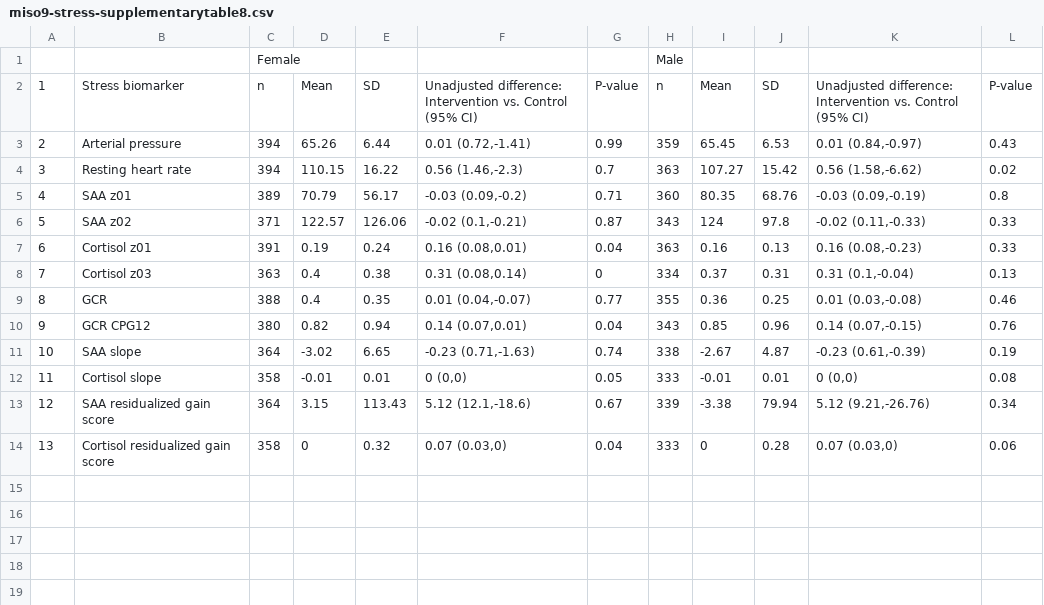
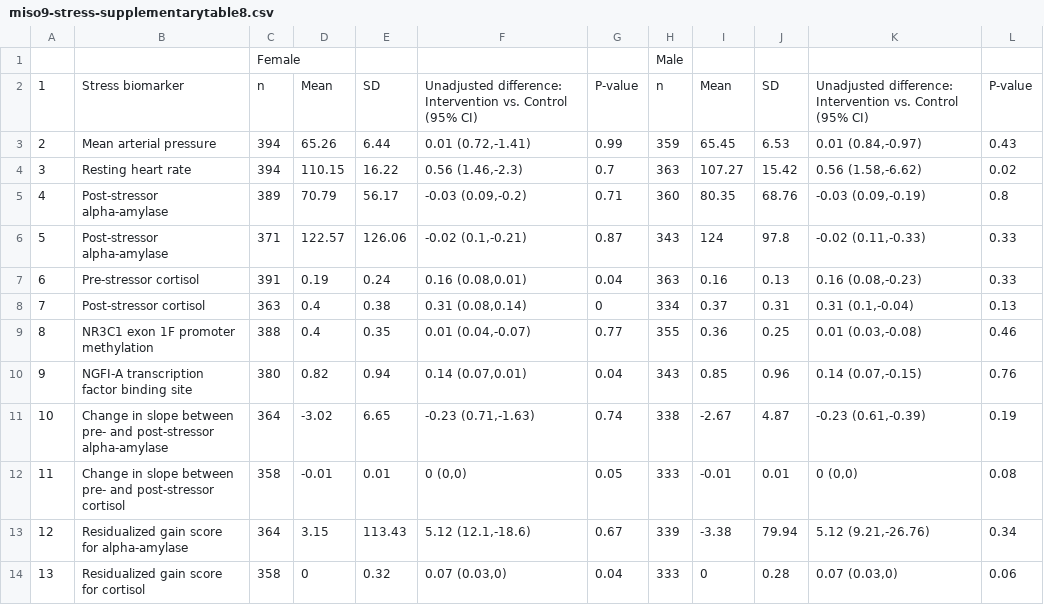
Before and after one commit to washb-eed-substudies/wash-stress, a CSV file: tables/miso9-stress-supplementarytable8.csv, drawn as a sheet.

```diff
--- a/tables/miso9-stress-supplementarytable8.csv
+++ b/tables/miso9-stress-supplementarytable8.csv
@@ -2,13 +2,13 @@
 "1","Stress biomarker","n","Mean","SD","Unadjusted difference: Intervention vs. Control (95% CI)","P-value","n","Mean","SD","Unadjusted difference: Intervention vs. Control (95% CI)","P-value"
-"2","Arterial pressure","394","65.26","6.44","0.01 (0.72,-1.41)","0.99","359","65.45","6.53","0.01 (0.84,-0.97)","0.43"
+"2","Mean arterial pressure","394","65.26","6.44","0.01 (0.72,-1.41)","0.99","359","65.45","6.53","0.01 (0.84,-0.97)","0.43"
 "3","Resting heart rate","394","110.15","16.22","0.56 (1.46,-2.3)","0.7","363","107.27","15.42","0.56 (1.58,-6.62)","0.02"
-"4","SAA z01","389","70.79","56.17","-0.03 (0.09,-0.2)","0.71","360","80.35","68.76","-0.03 (0.09,-0.19)","0.8"
-"5","SAA z02","371","122.57","126.06","-0.02 (0.1,-0.21)","0.87","343","124","97.8","-0.02 (0.11,-0.33)","0.33"
-"6","Cortisol z01","391","0.19","0.24","0.16 (0.08,0.01)","0.04","363","0.16","0.13","0.16 (0.08,-0.23)","0.33"
-"7","Cortisol z03","363","0.4","0.38","0.31 (0.08,0.14)","0","334","0.37","0.31","0.31 (0.1,-0.04)","0.13"
-"8","GCR","388","0.4","0.35","0.01 (0.04,-0.07)","0.77","355","0.36","0.25","0.01 (0.03,-0.08)","0.46"
-"9","GCR CPG12","380","0.82","0.94","0.14 (0.07,0.01)","0.04","343","0.85","0.96","0.14 (0.07,-0.15)","0.76"
-"10","SAA slope","364","-3.02","6.65","-0.23 (0.71,-1.63)","0.74","338","-2.67","4.87","-0.23 (0.61,-0.39)","0.19"
-"11","Cortisol slope","358","-0.01","0.01","0 (0,0)","0.05","333","-0.01","0.01","0 (0,0)","0.08"
-"12","SAA residualized gain score","364","3.15","113.43","5.12 (12.1,-18.6)","0.67","339","-3.38","79.94","5.12 (9.21,-26.76)","0.34"
-"13","Cortisol residualized gain score","358","0","0.32","0.07 (0.03,0)","0.04","333","0","0.28","0.07 (0.03,0)","0.06"
+"4","Post-stressor alpha-amylase","389","70.79","56.17","-0.03 (0.09,-0.2)","0.71","360","80.35","68.76","-0.03 (0.09,-0.19)","0.8"
+"5","Post-stressor alpha-amylase","371","122.57","126.06","-0.02 (0.1,-0.21)","0.87","343","124","97.8","-0.02 (0.11,-0.33)","0.33"
+"6","Pre-stressor cortisol","391","0.19","0.24","0.16 (0.08,0.01)","0.04","363","0.16","0.13","0.16 (0.08,-0.23)","0.33"
+"7","Post-stressor cortisol","363","0.4","0.38","0.31 (0.08,0.14)","0","334","0.37","0.31","0.31 (0.1,-0.04)","0.13"
+"8","NR3C1 exon 1F promoter methylation","388","0.4","0.35","0.01 (0.04,-0.07)","0.77","355","0.36","0.25","0.01 (0.03,-0.08)","0.46"
+"9","NGFI-A transcription factor binding site","380","0.82","0.94","0.14 (0.07,0.01)","0.04","343","0.85","0.96","0.14 (0.07,-0.15)","0.76"
+"10","Change in slope between pre- and post-stressor alpha-amylase","364","-3.02","6.65","-0.23 (0.71,-1.63)","0.74","338","-2.67","4.87","-0.23 (0.61,-0.39)","0.19"
+"11","Change in slope between pre- and post-stressor cortisol","358","-0.01","0.01","0 (0,0)","0.05","333","-0.01","0.01","0 (0,0)","0.08"
+"12","Residualized gain score for alpha-amylase","364","3.15","113.43","5.12 (12.1,-18.6)","0.67","339","-3.38","79.94","5.12 (9.21,-26.76)","0.34"
+"13","Residualized gain score for cortisol","358","0","0.32","0.07 (0.03,0)","0.04","333","0","0.28","0.07 (0.03,0)","0.06"
```
Also changed, not shown: 3 other files.
